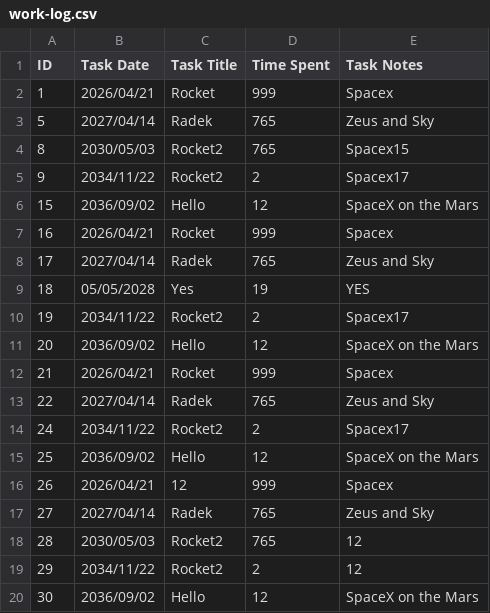
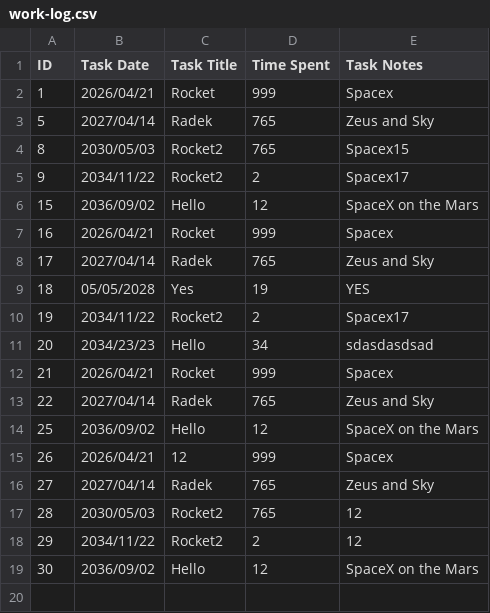
Before and after one commit to python-force/csv-work-log, a CSV file: work-log.csv, drawn as a sheet.

```diff
--- a/work-log.csv
+++ b/work-log.csv
@@ -10,6 +10,5 @@ ID,Task Date,Task Title,Time Spent,Task Notes
 19,2034/11/22,Rocket2,2,Spacex17
-20,2036/09/02,Hello,12,SpaceX on the Mars
+20,2034/23/23,Hello,34,sdasdasdsad
 21,2026/04/21,Rocket,999,Spacex
 22,2027/04/14,Radek,765,Zeus and Sky
-24,2034/11/22,Rocket2,2,Spacex17
 25,2036/09/02,Hello,12,SpaceX on the Mars
```
Also changed, not shown: 2 other files.
